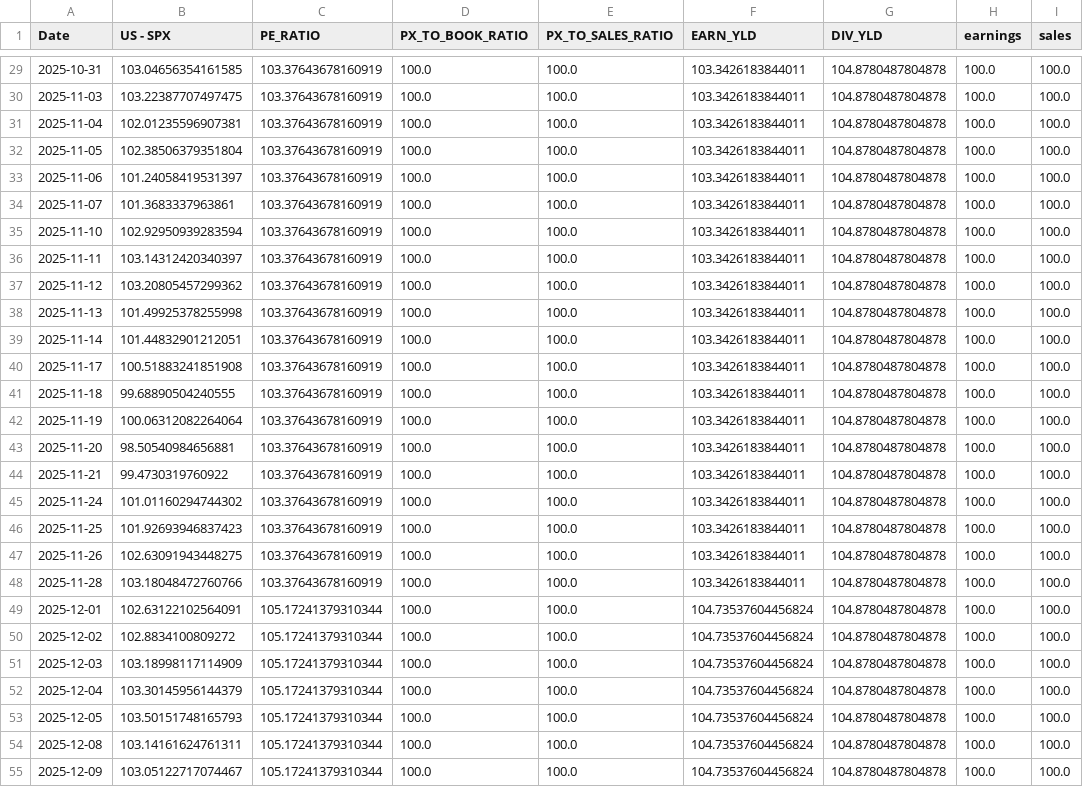
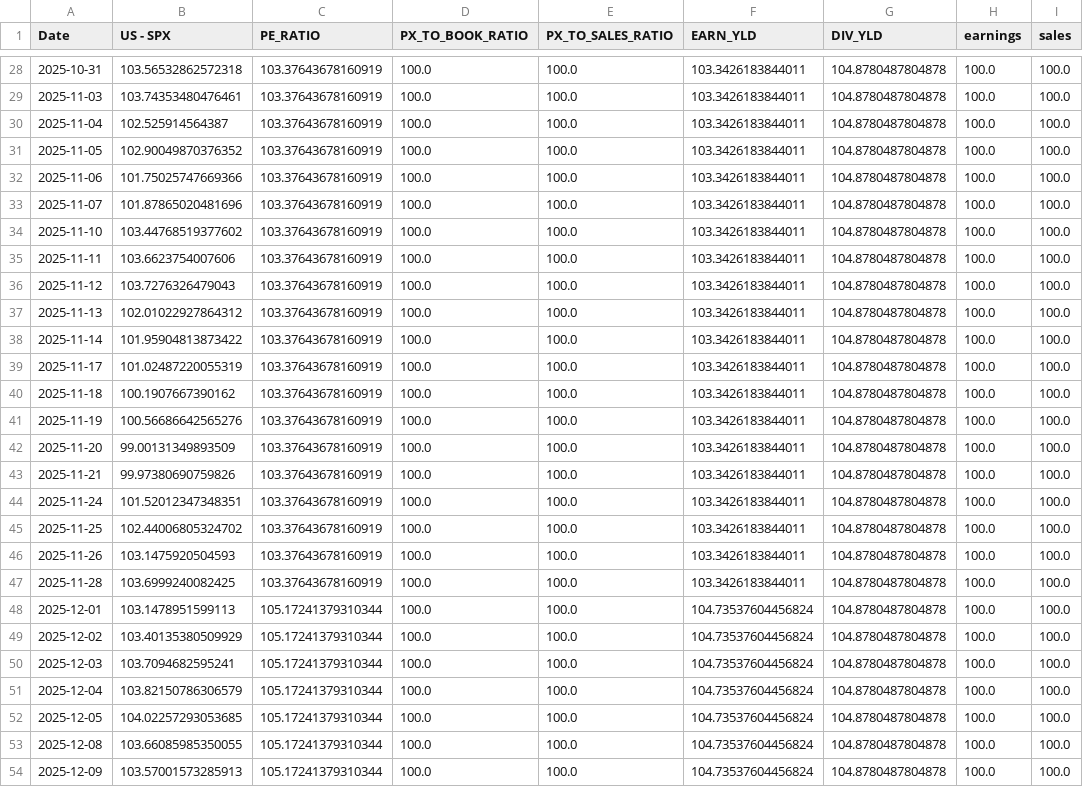
Before and after one commit to WilsonLok1226/datawrapper-csv, a CSV file: Fundamentals 6 months.csv, drawn as a sheet; only a part is shown, gaps mark what is left out; addresses are those after the commit; the diff covers the shown part only; the diff names each change by its address in the sheet, - before the commit and + after, or states it on an @@ line.

```diff
--- a/Fundamentals 6 months.csv
+++ b/Fundamentals 6 months.csv
-B28 (US - SPX): 103.04656354161585
+B28 (US - SPX): 103.56532862572318
-B29 (US - SPX): 103.22387707497475
+B29 (US - SPX): 103.74353480476461
-B30 (US - SPX): 102.01235596907381
+B30 (US - SPX): 102.525914564387
-B31 (US - SPX): 102.38506379351804
+B31 (US - SPX): 102.90049870376352
-B32 (US - SPX): 101.24058419531397
+B32 (US - SPX): 101.75025747669366
-B33 (US - SPX): 101.3683337963861
+B33 (US - SPX): 101.87865020481696
-B34 (US - SPX): 102.92950939283594
+B34 (US - SPX): 103.44768519377602
-B35 (US - SPX): 103.14312420340397
+B35 (US - SPX): 103.6623754007606
-B36 (US - SPX): 103.20805457299362
+B36 (US - SPX): 103.7276326479043
-B37 (US - SPX): 101.49925378255998
+B37 (US - SPX): 102.01022927864312
-B38 (US - SPX): 101.44832901212051
+B38 (US - SPX): 101.95904813873422
-B39 (US - SPX): 100.51883241851908
+B39 (US - SPX): 101.02487220055319
-B40 (US - SPX): 99.68890504240555
+B40 (US - SPX): 100.1907667390162
-B41 (US - SPX): 100.06312082264064
+B41 (US - SPX): 100.56686642565276
-B42 (US - SPX): 98.50540984656881
+B42 (US - SPX): 99.00131349893509
-B43 (US - SPX): 99.4730319760922
+B43 (US - SPX): 99.97380690759826
-B44 (US - SPX): 101.01160294744302
+B44 (US - SPX): 101.52012347348351
-B45 (US - SPX): 101.92693946837423
+B45 (US - SPX): 102.44006805324702
-B46 (US - SPX): 102.63091943448275
+B46 (US - SPX): 103.1475920504593
-B47 (US - SPX): 103.18048472760766
+B47 (US - SPX): 103.6999240082425
-B48 (US - SPX): 102.63122102564091
+B48 (US - SPX): 103.1478951599113
-B49 (US - SPX): 102.8834100809272
+B49 (US - SPX): 103.40135380509929
-B50 (US - SPX): 103.18998117114909
+B50 (US - SPX): 103.7094682595241
-B51 (US - SPX): 103.30145956144379
+B51 (US - SPX): 103.82150786306579
-B52 (US - SPX): 103.50151748165793
+B52 (US - SPX): 104.02257293053685
-B53 (US - SPX): 103.14161624761311
+B53 (US - SPX): 103.66085985350055
-B54 (US - SPX): 103.05122717074467
+B54 (US - SPX): 103.57001573285913
```
Also changed, not shown: 2 added rows, 1 removed row and 106 edited cells elsewhere in this file.
